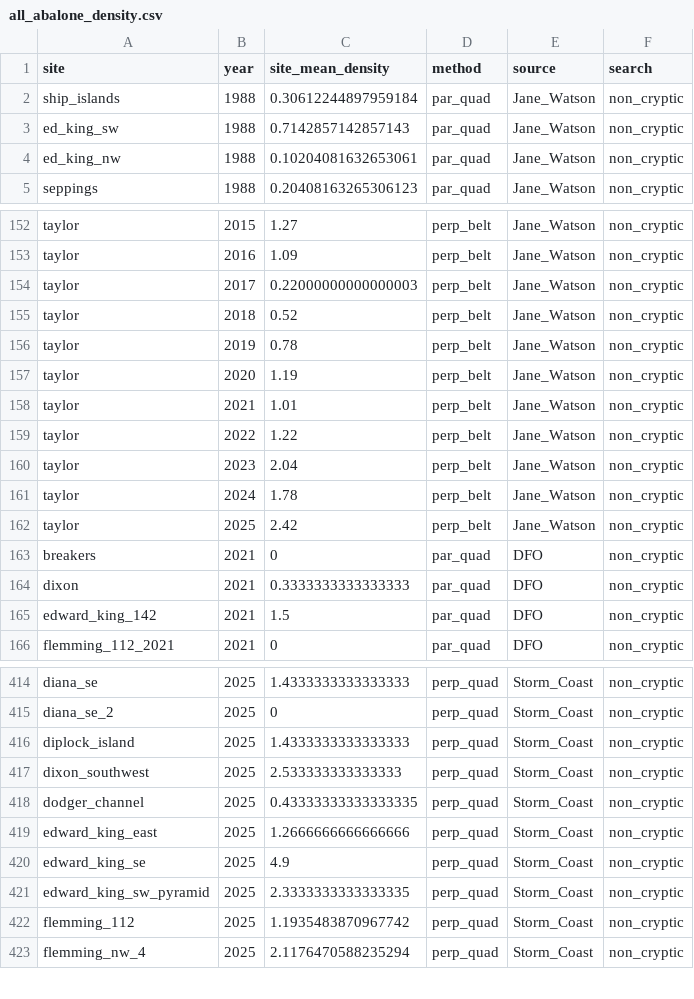
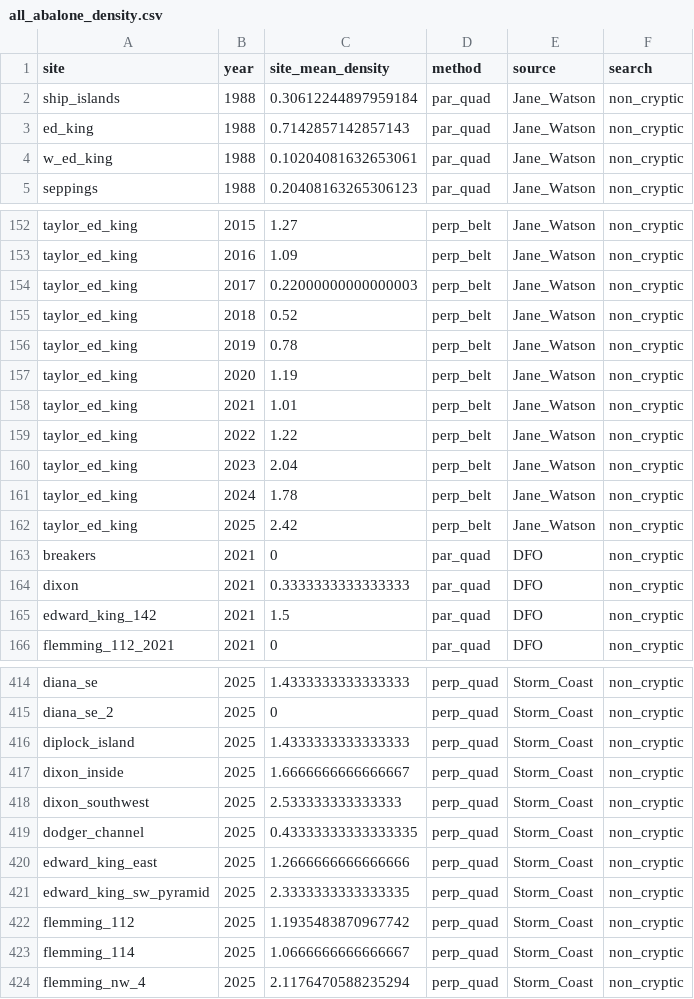
Before and after one commit to CarterBurtlake/MSc-Thesis-, a CSV file: data-processed/all_abalone_density.csv, drawn as a sheet; only a part is shown, gaps mark what is left out; the diff covers the shown part only; the diff names each change by its address in the sheet, - before the commit and + after, or states it on an @@ line.

Commit message:
1. Change lots of MSc data file to have correct naming convention for the mapping 2. combined all the average density data to the consolidated_coordinate data so that I could map the average density of sites across the sound

```diff
--- a/data-processed/all_abalone_density.csv
+++ b/data-processed/all_abalone_density.csv
-A3 (site): ed_king_sw
+A3 (site): ed_king
-A4 (site): ed_king_nw
+A4 (site): w_ed_king
-A152:A162 (site): taylor
+A152:A162 (site): taylor_ed_king
+row 417: dixon_inside | 2025 | 1.6666666666666667 | perp_quad | Storm_Coast | non_cryptic
@@ row 420 moved to row 456: edward_king_se @@
+row 423: flemming_114 | 2025 | 1.0666666666666667 | perp_quad | Storm_Coast | non_cryptic
```
Also changed, not shown: 54 edited cells elsewhere in this file, 2 other files.
